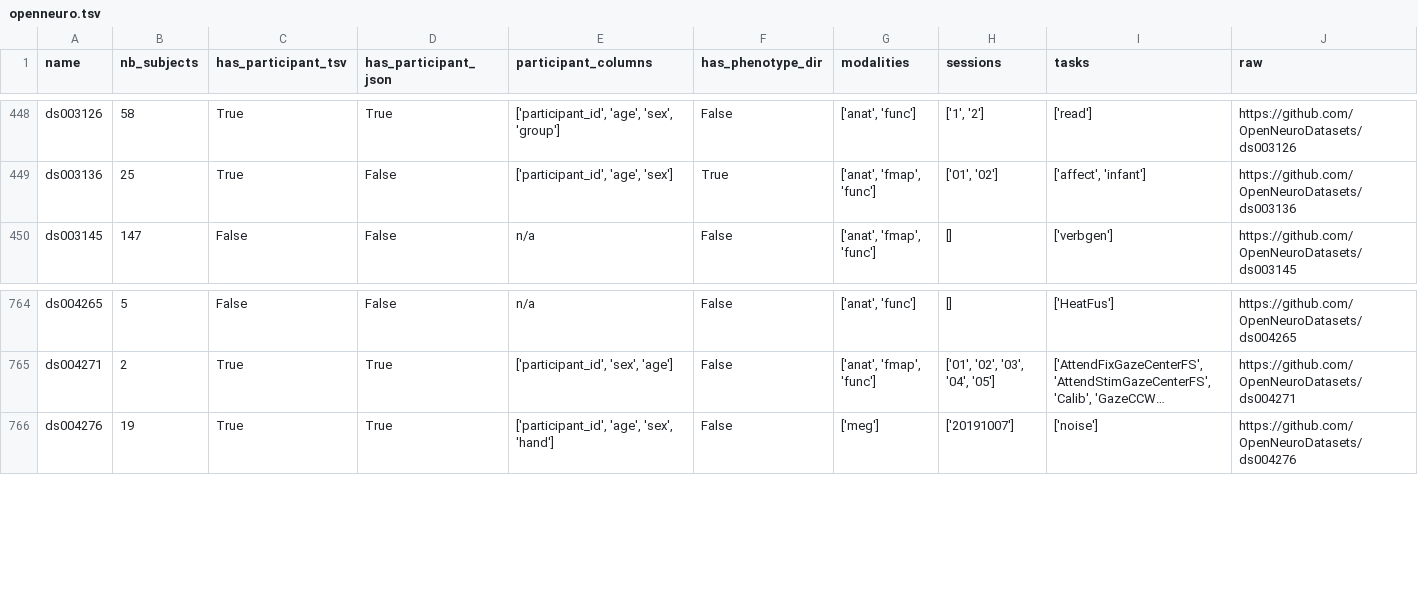
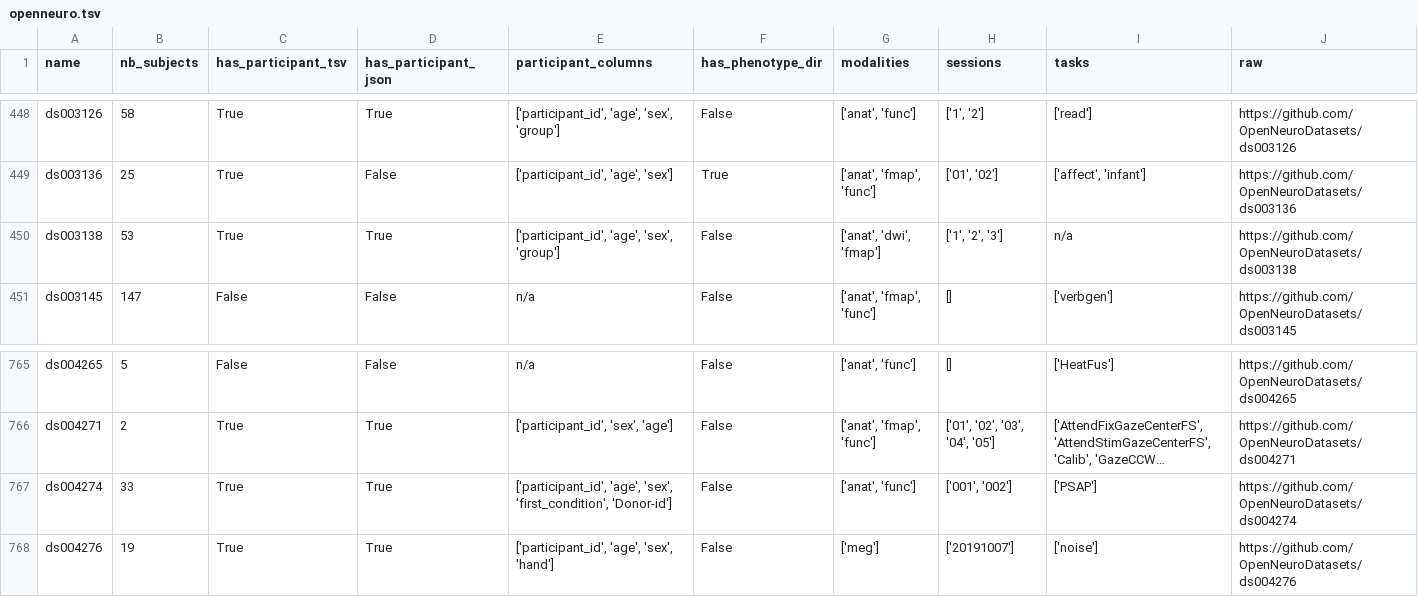
Before and after one commit to neurodatascience/cohort_creator, a TSV file: cohort_creator/data/openneuro.tsv, drawn as a sheet; only a part is shown, gaps mark what is left out; long unchanged cells end in …; rows hold the shown columns only; the diff names each change by its address in the sheet, - before the commit and + after, or states it on an @@ line.

Commit message:
BIDS schema update

```diff
--- a/cohort_creator/data/openneuro.tsv
+++ b/cohort_creator/data/openneuro.tsv
+row 450: ds003138 | 53 | True | True | ['participant_id', 'age', 'sex', 'group'] | False | ['anat', 'dwi', 'fmap'] | ['1', '2', '3'] | n/a | https://github.com/OpenNeuroDatasets/ds003138
+row 767: ds004274 | 33 | True | True | ['participant_id', 'age', 'sex', 'first_condition', 'Donor-id'] | False | ['anat', 'func'] | ['001', '002'] | ['PSAP'] | https://github.com/OpenNeuroDatasets/ds004274
```
